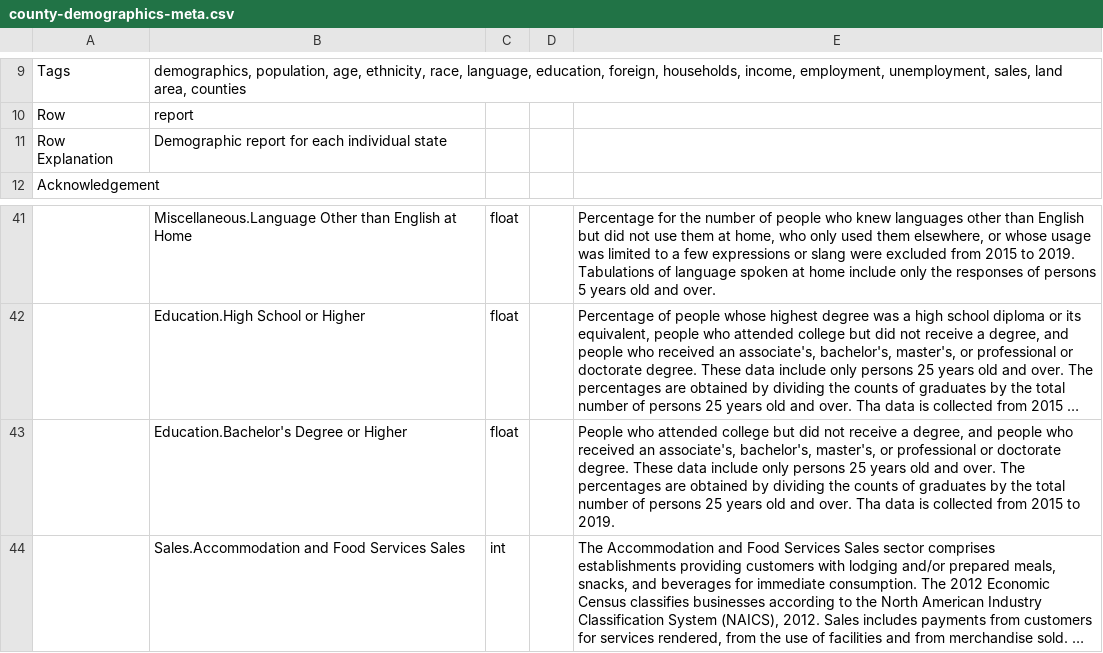
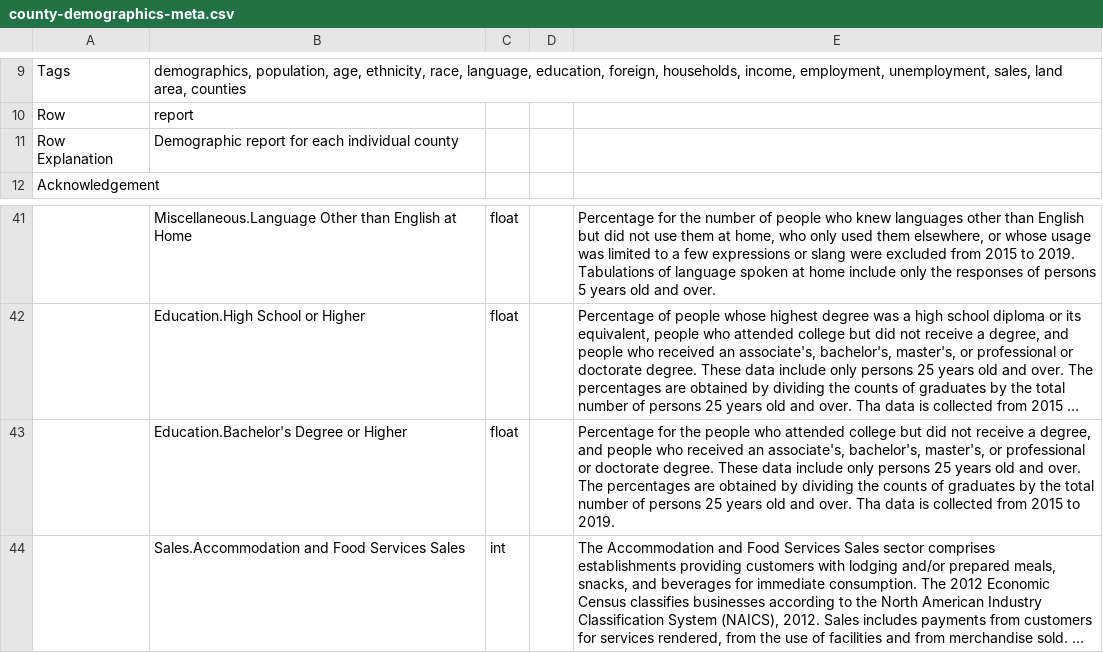
Before and after one commit to corgis-edu/corgis, a CSV file: source/county-demographics/county-demographics-meta.csv, drawn as a sheet; only a part is shown, gaps mark what is left out; long unchanged cells end in …; the diff names each change by its address in the sheet, - before the commit and + after, or states it on an @@ line.

Commit message:
Modify the metafile in county-demographics

```diff
--- a/source/county-demographics/county-demographics-meta.csv
+++ b/source/county-demographics/county-demographics-meta.csv
-B11: Demographic report for each individual state
+B11: Demographic report for each individual county
-E43: People who attended…
+E43: Percentage for the people who attended…
```
Also changed, not shown: 2 other files.
